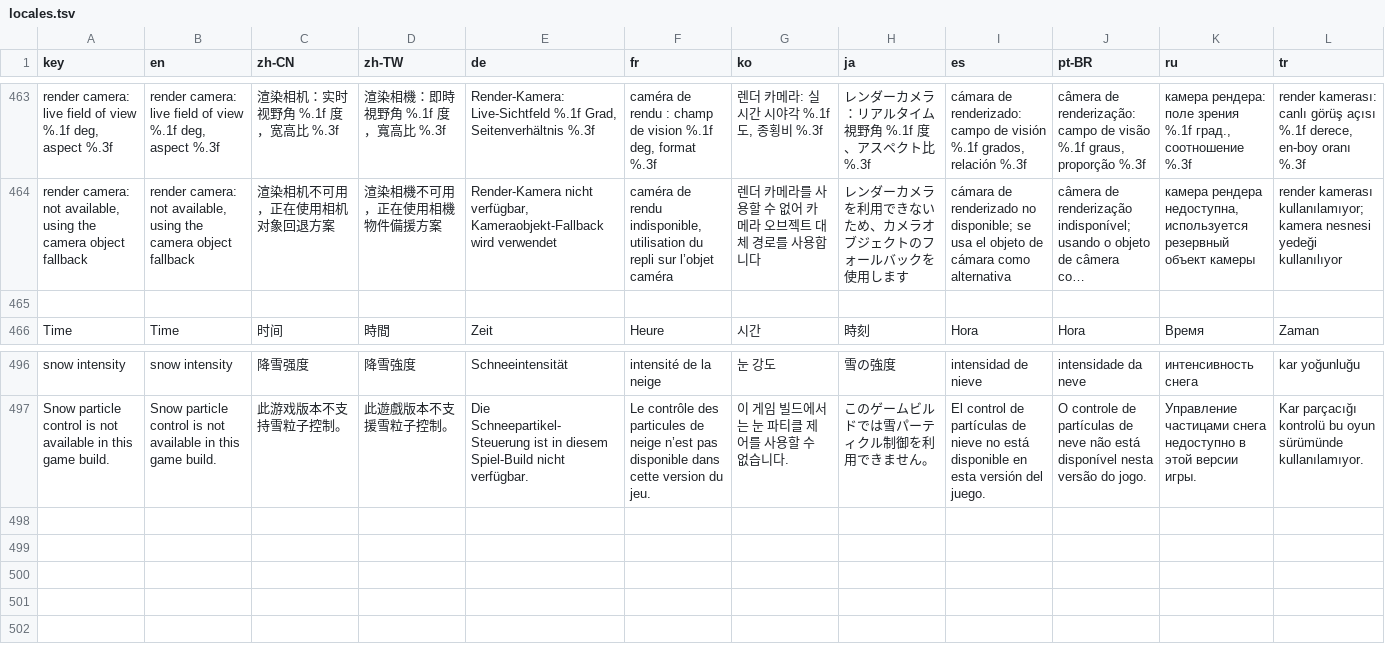
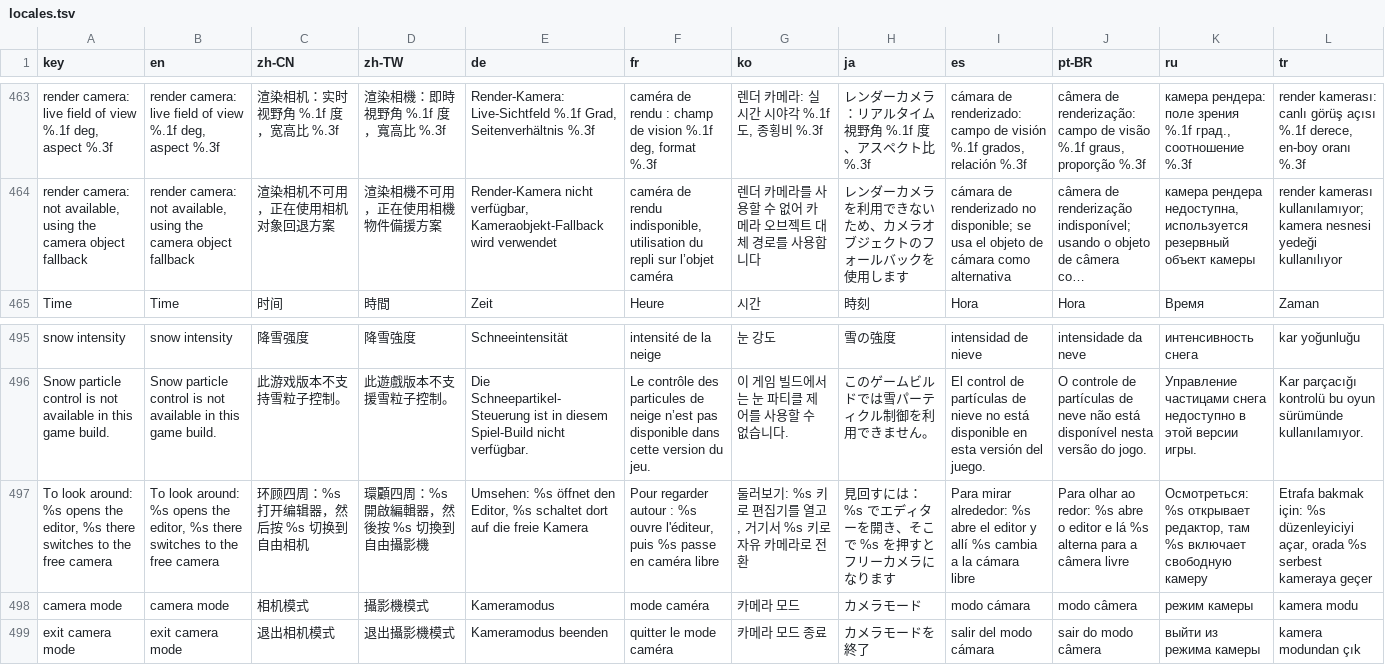
Before and after one commit to Moon-yungg/crimson-desert-world-builder, a TSV file: asi/cdmodkit/data/locales.tsv, drawn as a sheet; only a part is shown, gaps mark what is left out; long unchanged cells end in …; removed rows and columns are numbered as before the commit, all else as after; the diff names each change by its address in the sheet, - before the commit and + after, or states it on an @@ line.

```diff
--- a/asi/cdmodkit/data/locales.tsv
+++ b/asi/cdmodkit/data/locales.tsv
-row 465: (empty)
+row 497: To look around: %s opens the editor, %s there switches to the free camera | To look around: %s opens the editor, %s there switches to the free camera | 环顾四周：%s 打开编辑器，然后按 %s 切换到自由相机 | 環顧四周：%s 開啟編輯器，然後按 %s 切換到自由攝影機 | Umsehen: %s öffnet den Editor, %s schaltet dort auf die freie Kamera | Pour regarder autour : %s ouvre l'éditeur, puis %s passe en caméra libre | 둘러보기: %s 키로 편집기를 열고, 거기서 %s 키로 자유 카메라로 전환 | 見回すには：%s でエディターを開き、そこで %s を押すとフリーカメラになります | Para mirar alrededor: %s abre el editor y allí %s cambia a la cámara libre | Para olhar ao redor: %s abre o editor e lá %s alterna para a câmera livre | Осмотреться: %s открывает редактор, там %s включает свободную камеру | Etrafa bakmak için: %s düzenleyiciyi açar, orada %s serbest kameraya geçer
+row 498: camera mode | camera mode | 相机模式 | 攝影機模式 | Kameramodus | mode caméra | 카메라 모드 | カメラモード | modo cámara | modo câmera | режим камеры | kamera modu
+row 499: exit camera mode | exit camera mode | 退出相机模式 | 退出攝影機模式 | Kameramodus beenden | quitter le mode caméra | 카메라 모드 종료 | カメラモードを終了 | salir del modo cámara | sair do modo câmera | выйти из режима камеры | kamera modundan çık
```
Also changed, not shown: 8 other files.
